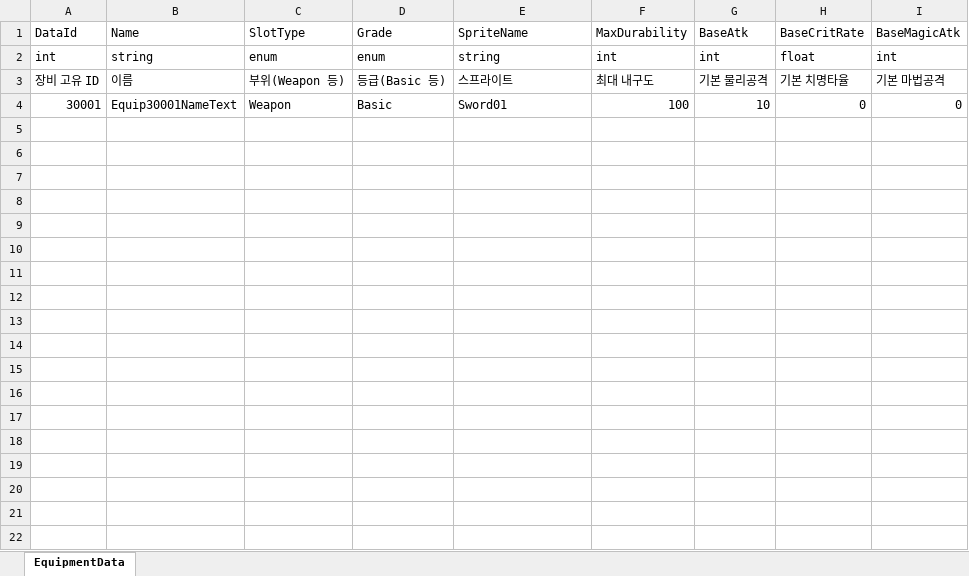
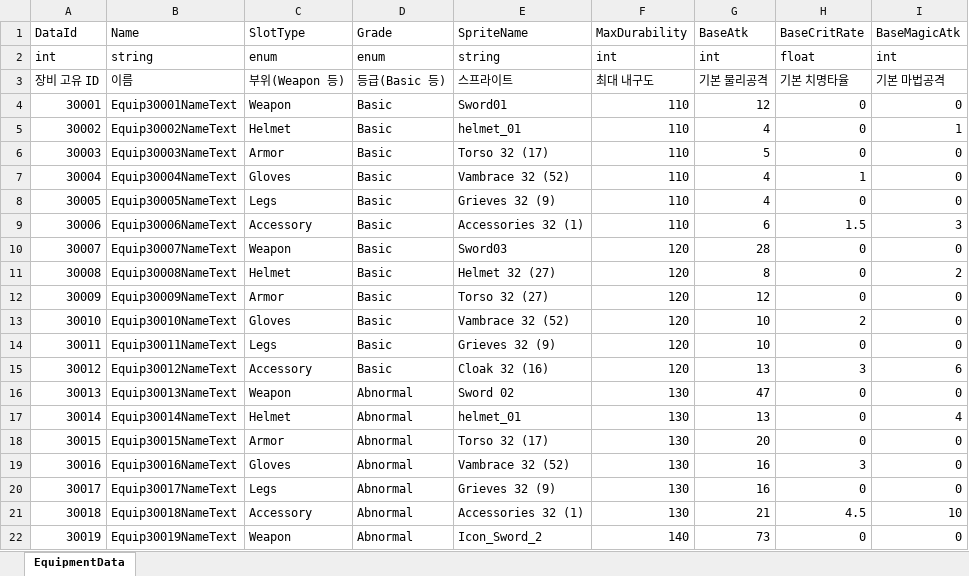
Before and after one commit to DoubleSmiths/RE001, an Excel workbook: Assets/@Resources/Data/Excel/EquipmentData.xlsx, sheet EquipmentData, drawn as a sheet; only a part is shown; values as stored, in another font and other column widths than the file's, no borders; the diff covers the shown part only; the diff names each change by its address in the sheet, - before the commit and + after, or states it on an @@ line.

```diff
--- a/Assets/@Resources/Data/Excel/EquipmentData.xlsx (sheet EquipmentData)
+++ b/Assets/@Resources/Data/Excel/EquipmentData.xlsx (sheet EquipmentData)
-F4 (MaxDurability): 100
+F4 (MaxDurability): 110
-G4 (BaseAtk): 10
+G4 (BaseAtk): 12
+row 5: 30002 | Equip30002NameText | Helmet | Basic | helmet_01 | 110 | 4 | 0 | 1
+row 6: 30003 | Equip30003NameText | Armor | Basic | Torso 32 (17) | 110 | 5 | 0 | 0
+row 7: 30004 | Equip30004NameText | Gloves | Basic | Vambrace 32 (52) | 110 | 4 | 1 | 0
+row 8: 30005 | Equip30005NameText | Legs | Basic | Grieves 32 (9) | 110 | 4 | 0 | 0
+row 9: 30006 | Equip30006NameText | Accessory | Basic | Accessories 32 (1) | 110 | 6 | 1.5 | 3
+row 10: 30007 | Equip30007NameText | Weapon | Basic | Sword03 | 120 | 28 | 0 | 0
+row 11: 30008 | Equip30008NameText | Helmet | Basic | Helmet 32 (27) | 120 | 8 | 0 | 2
+row 12: 30009 | Equip30009NameText | Armor | Basic | Torso 32 (27) | 120 | 12 | 0 | 0
+row 13: 30010 | Equip30010NameText | Gloves | Basic | Vambrace 32 (52) | 120 | 10 | 2 | 0
+row 14: 30011 | Equip30011NameText | Legs | Basic | Grieves 32 (9) | 120 | 10 | 0 | 0
+row 15: 30012 | Equip30012NameText | Accessory | Basic | Cloak 32 (16) | 120 | 13 | 3 | 6
+row 16: 30013 | Equip30013NameText | Weapon | Abnormal | Sword 02 | 130 | 47 | 0 | 0
+row 17: 30014 | Equip30014NameText | Helmet | Abnormal | helmet_01 | 130 | 13 | 0 | 4
+row 18: 30015 | Equip30015NameText | Armor | Abnormal | Torso 32 (17) | 130 | 20 | 0 | 0
+row 19: 30016 | Equip30016NameText | Gloves | Abnormal | Vambrace 32 (52) | 130 | 16 | 3 | 0
+row 20: 30017 | Equip30017NameText | Legs | Abnormal | Grieves 32 (9) | 130 | 16 | 0 | 0
+row 21: 30018 | Equip30018NameText | Accessory | Abnormal | Accessories 32 (1) | 130 | 21 | 4.5 | 10
+row 22: 30019 | Equip30019NameText | Weapon | Abnormal | Icon_Sword_2 | 140 | 73 | 0 | 0
```
Also changed, not shown: 41 added rows elsewhere in this sheet, Assets/@Resources/Data/Excel/EquipEnhanceData.xlsx, Assets/@Resources/Data/Excel/LocalizationData.xlsx, 4 other files.
